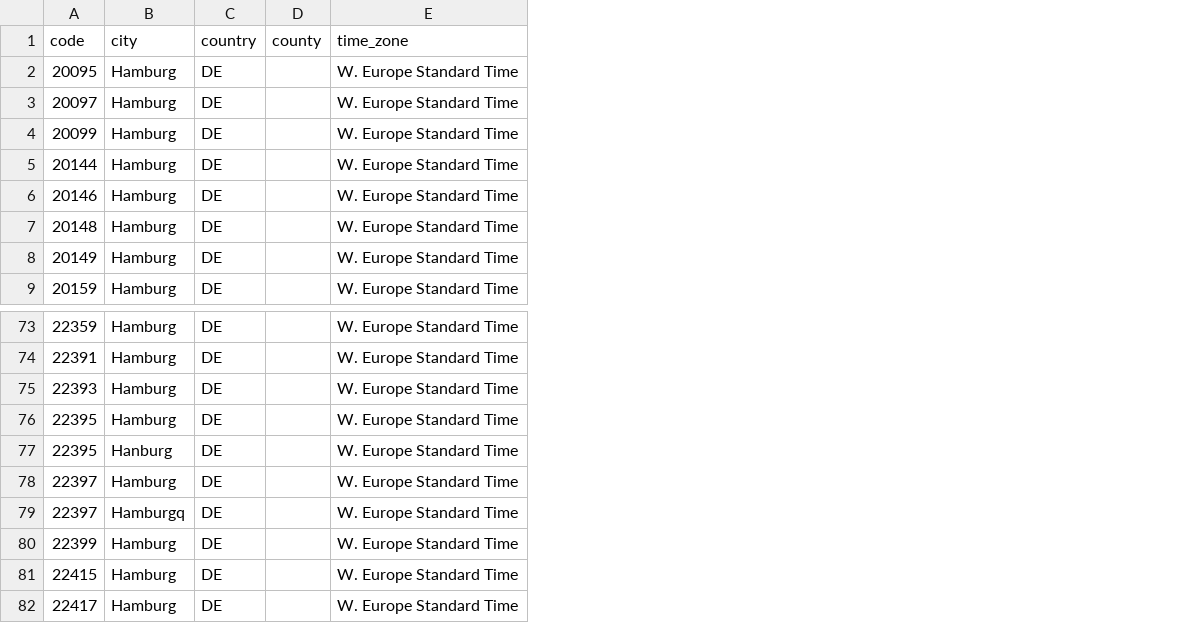
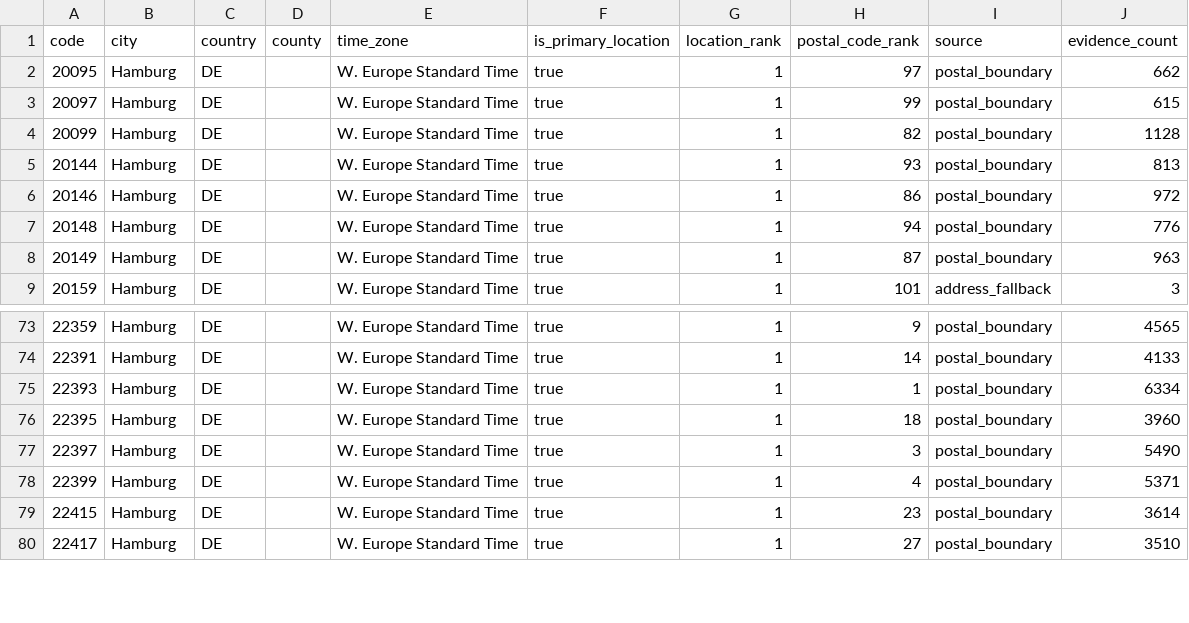
Before and after one commit to Schoenfeld-Solutions/open-postal-codes, a CSV file: data/regional/v1/de/post_code/hamburg.csv, drawn as a sheet; only a part is shown, gaps mark what is left out; removed rows and columns are numbered as before the commit, all else as after; the diff names each change by its address in the sheet, - before the commit and + after, or states it on an @@ line.

```diff
--- a/data/regional/v1/de/post_code/hamburg.csv
+++ b/data/regional/v1/de/post_code/hamburg.csv
+column F (is_primary_location), rows 2-9: all true; rows 73-80: all true
+column G (location_rank), rows 2-9: all 1; rows 73-80: all 1
+column H (postal_code_rank), rows 2-9: 97 | 99 | 82 | 93 | 86 | 94 | 87 | 101; rows 73-80: 9 | 14 | 1 | 18 | 3 | 4 | 23 | 27
+column I (source), rows 2-9: postal_boundary | postal_boundary | postal_boundary | postal_boundary | postal_boundary | postal_boundary | postal_boundary | address_fallback; rows 73-80: all postal_boundary
+column J (evidence_count), rows 2-9: 662 | 615 | 1128 | 813 | 972 | 776 | 963 | 3; rows 73-80: 4565 | 4133 | 6334 | 3960 | 5490 | 5371 | 3614 | 3510
-row 77: 22395 | Hanburg | DE |  | W. Europe Standard Time
-row 79: 22397 | Hamburgq | DE |  | W. Europe Standard Time
```
Also changed, not shown: data/public/v1/de/post_code.csv, data/regional/v1/de/post_code/bremen.csv, 32 other files.
